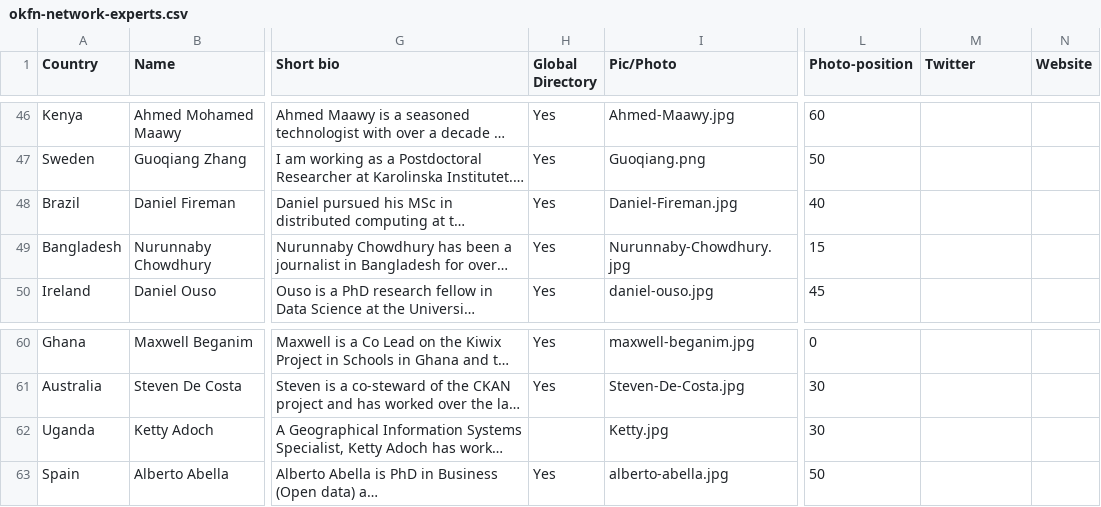
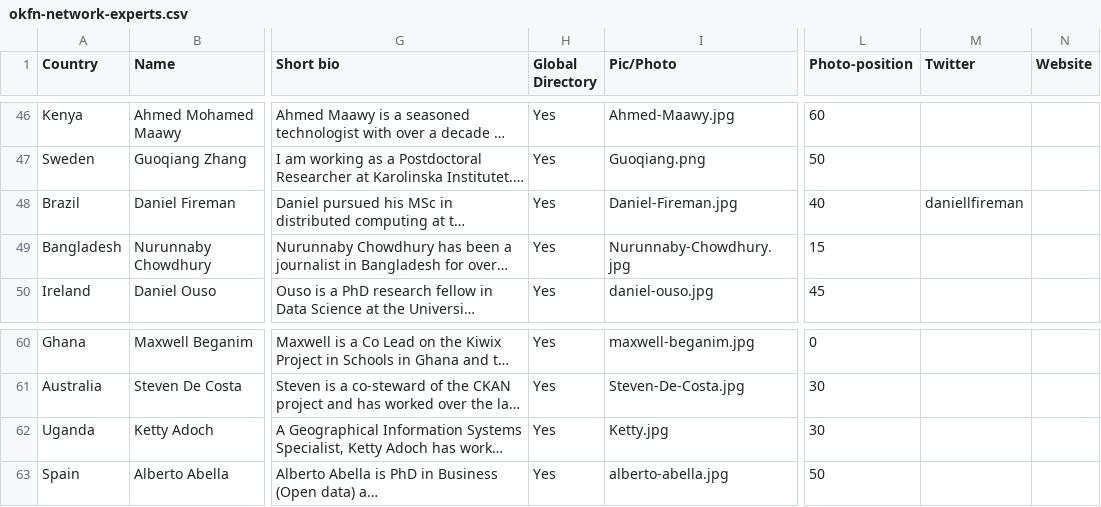
Before and after one commit to okfn/network, a CSV file: okfn-network-experts.csv, drawn as a sheet; only a part is shown, gaps mark what is left out; long unchanged cells end in …; the diff names each change by its address in the sheet, - before the commit and + after, or states it on an @@ line.

Commit message:
Update okfn-network-experts.csv

```diff
--- a/okfn-network-experts.csv
+++ b/okfn-network-experts.csv
-M48 (Twitter): (empty)
+M48 (Twitter): daniellfireman
-H62 (Global Directory): (empty)
+H62 (Global Directory): Yes
```
